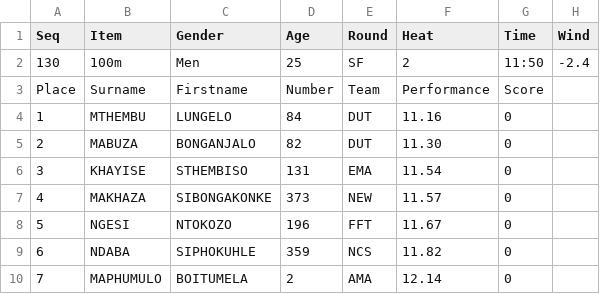
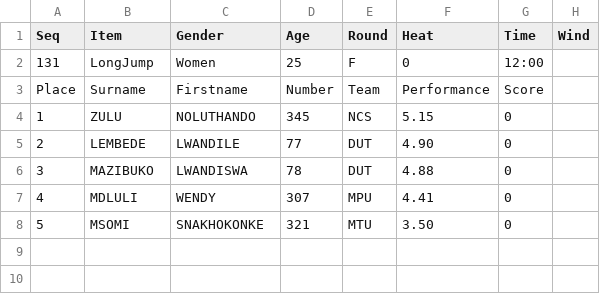
Before and after one commit to stretchinnovation/SCMAthleticResults, a CSV file: PICKUP/ResultsData.csv, drawn as a sheet.

Commit message:
Update ResultsData.csv

```diff
--- a/PICKUP/ResultsData.csv
+++ b/PICKUP/ResultsData.csv
@@ -1,10 +1,8 @@
 Seq,Item,Gender,Age,Round,Heat,Time,Wind
-130,100m,Men,25,SF,2,11:50,-2.4
+131,LongJump,Women,25,F,0,12:00,
 Place,Surname,Firstname,Number,Team,Performance,Score
-1,MTHEMBU,LUNGELO,84,DUT,11.16,0
-2,MABUZA,BONGANJALO,82,DUT,11.30,0
-3,KHAYISE,STHEMBISO,131,EMA,11.54,0
-4,MAKHAZA,SIBONGAKONKE,373,NEW,11.57,0
-5,NGESI,NTOKOZO,196,FFT,11.67,0
-6,NDABA,SIPHOKUHLE,359,NCS,11.82,0
-7,MAPHUMULO,BOITUMELA,2,AMA,12.14,0
+1,ZULU,NOLUTHANDO,345,NCS,5.15,0
+2,LEMBEDE,LWANDILE,77,DUT,4.90,0
+3,MAZIBUKO,LWANDISWA,78,DUT,4.88,0
+4,MDLULI,WENDY,307,MPU,4.41,0
+5,MSOMI,SNAKHOKONKE,321,MTU,3.50,0
```
